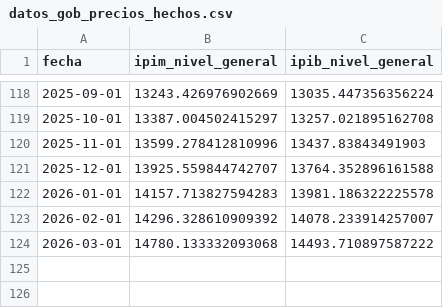
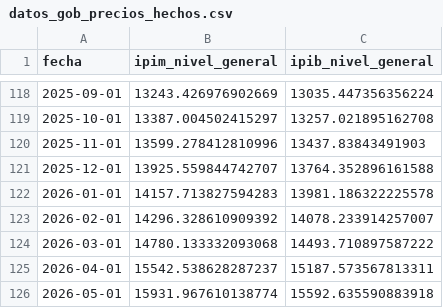
Before and after one commit to fgdata22/argentina-macro, a CSV file: data/datos_gob_precios_hechos.csv, drawn as a sheet; only a part is shown, gaps mark what is left out.

```diff
--- a/data/datos_gob_precios_hechos.csv
+++ b/data/datos_gob_precios_hechos.csv
@@ -124 +124,3 @@ fecha;ipim_nivel_general;ipib_nivel_general
 2026-03-01;14780.133332093068;14493.710897587222
+2026-04-01;15542.538628287237;15187.573567813311
+2026-05-01;15931.967610138774;15592.635590883918
```
Also changed, not shown: data/datos_gob_comercio_hechos.csv, data/datos_gob_empleo_hechos.csv, 3 other files.
